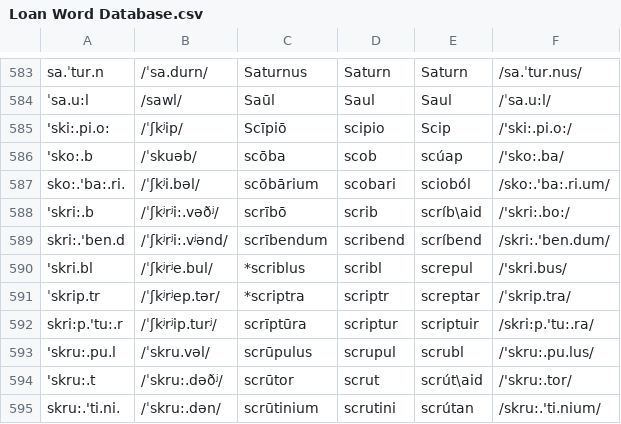
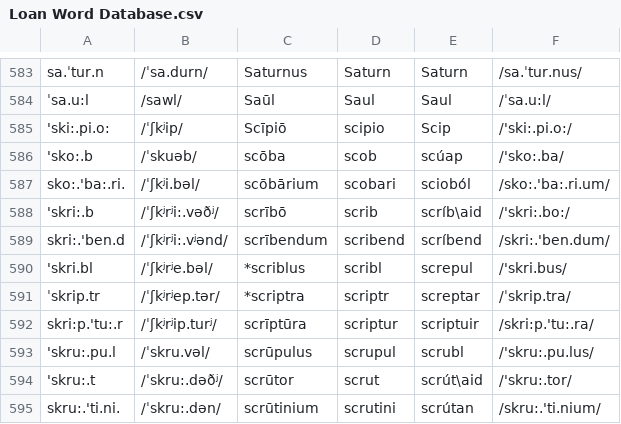
Before and after one commit to bowersd/lat2sgaLoans, a CSV file: monteCarlo/Loan Word Database.csv, drawn as a sheet; only a part is shown, gaps mark what is left out.

Commit message:
Changed Irish phonology in line 590.

```diff
--- a/monteCarlo/Loan Word Database.csv
+++ b/monteCarlo/Loan Word Database.csv
@@ -589,3 +589,3 @@ sko:.'ba:.ri.,/ˈʃkʲi.bəl/,scōbārium,scobari,scioból,/sko:.'ba:.ri.um/
 skri:.'ben.d,/ˈʃkʲrʲi:.vʲənd/,scrībendum,scribend,scríbend,/skri:.'ben.dum/
-'skri.bl,/ˈʃkʲrʲe.bul/,*scriblus,scribl,screpul,/'skri.bus/
+'skri.bl,/ˈʃkʲrʲe.bəl/,*scriblus,scribl,screpul,/'skri.bus/
 ˈskrip.tr,/ˈʃkʲrʲep.tər/,*scriptra,scriptr,screptar,/ˈskrip.tra/
```
